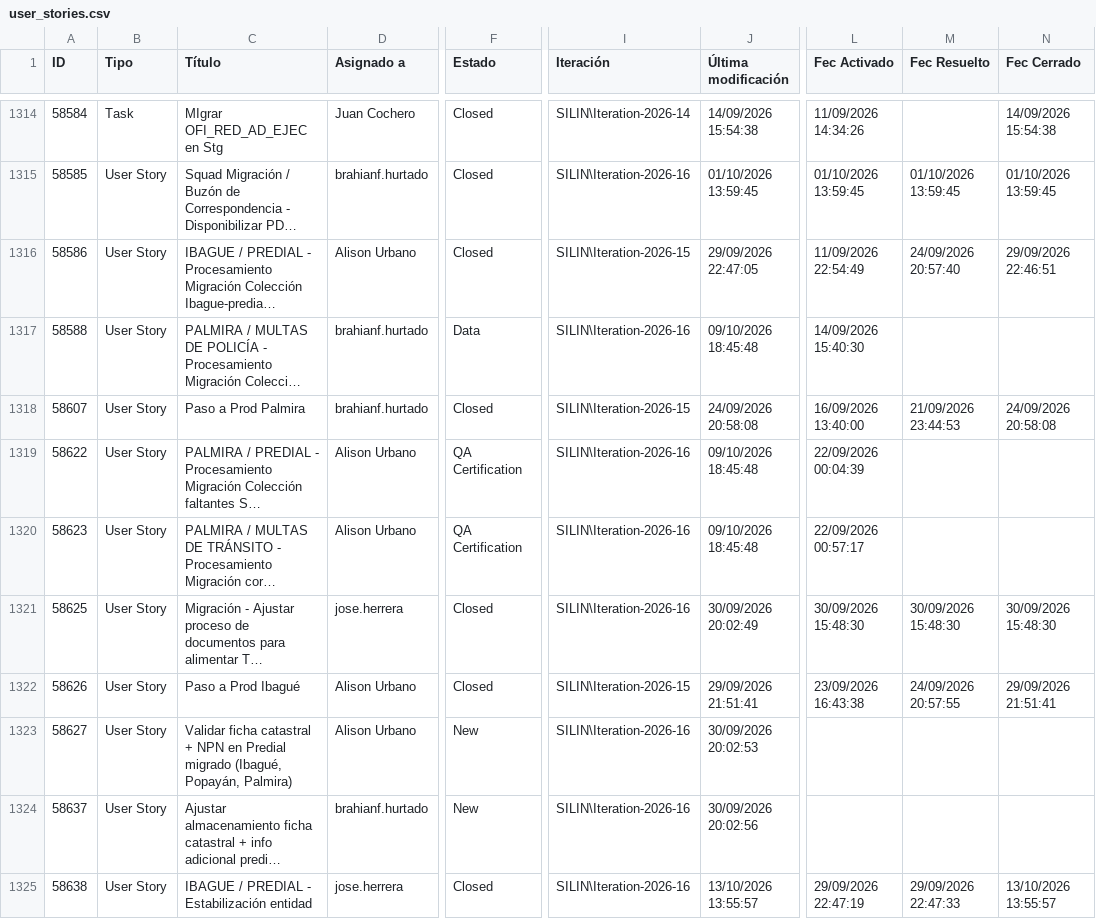
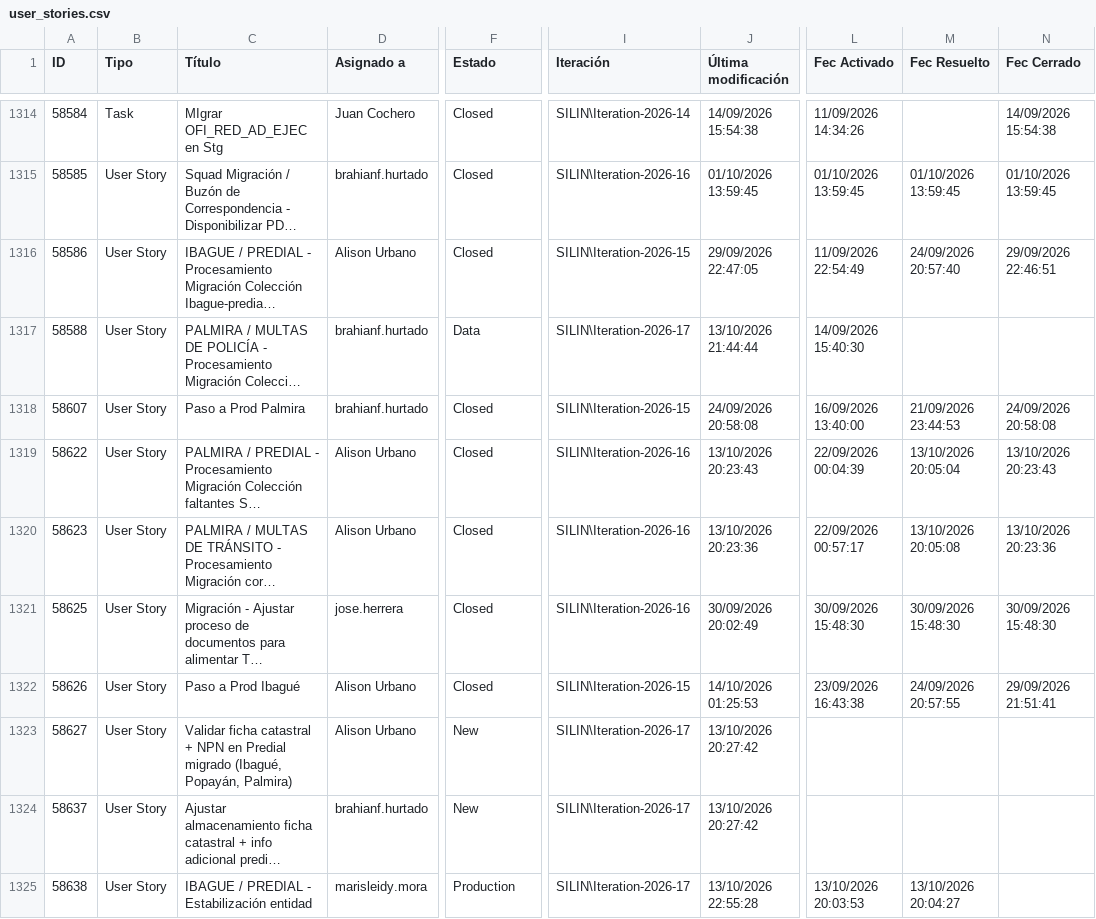
Before and after one commit to alisonfernandau-source/azure-insights-data-, a CSV file: src/data/user_stories.csv, drawn as a sheet; only a part is shown, gaps mark what is left out; long unchanged cells end in …; the diff covers the shown part only; the diff names each change by its address in the sheet, - before the commit and + after, or states it on an @@ line.

```diff
--- a/src/data/user_stories.csv
+++ b/src/data/user_stories.csv
-I1317 (Iteración): SILIN\Iteration-2026-16
+I1317 (Iteración): SILIN\Iteration-2026-17
-J1317 (Última modificación): 09/10/2026 18:45:48
+J1317 (Última modificación): 13/10/2026 21:44:44
-F1319:F1320 (Estado): QA Certification
+F1319:F1320 (Estado): Closed
-J1319 (Última modificación): 09/10/2026 18:45:48
+J1319 (Última modificación): 13/10/2026 20:23:43
-M1319 (Fec Resuelto): (empty)
+M1319 (Fec Resuelto): 13/10/2026 20:05:04
-N1319 (Fec Cerrado): (empty)
+N1319 (Fec Cerrado): 13/10/2026 20:23:43
-J1320 (Última modificación): 09/10/2026 18:45:48
+J1320 (Última modificación): 13/10/2026 20:23:36
-M1320 (Fec Resuelto): (empty)
+M1320 (Fec Resuelto): 13/10/2026 20:05:08
-N1320 (Fec Cerrado): (empty)
+N1320 (Fec Cerrado): 13/10/2026 20:23:36
-J1322 (Última modificación): 29/09/2026 21:51:41
+J1322 (Última modificación): 14/10/2026 01:25:53
-I1323:I1325 (Iteración): SILIN\Iteration-2026-16
+I1323:I1325 (Iteración): SILIN\Iteration-2026-17
-J1323 (Última modificación): 30/09/2026 20:02:53
+J1323 (Última modificación): 13/10/2026 20:27:42
-J1324 (Última modificación): 30/09/2026 20:02:56
+J1324 (Última modificación): 13/10/2026 20:27:42
-D1325 (Asignado a): jose.herrera
+D1325 (Asignado a): marisleidy.mora
-F1325 (Estado): Closed
+F1325 (Estado): Production
-J1325 (Última modificación): 13/10/2026 13:55:57
+J1325 (Última modificación): 13/10/2026 22:55:28
-L1325 (Fec Activado): 29/09/2026 22:47:19
+L1325 (Fec Activado): 13/10/2026 20:03:53
-M1325 (Fec Resuelto): 29/09/2026 22:47:33
+M1325 (Fec Resuelto): 13/10/2026 20:04:27
-N1325 (Fec Cerrado): 13/10/2026 13:55:57
+N1325 (Fec Cerrado): (empty)
```
Also changed, not shown: 2 added rows and 23 edited cells elsewhere in this file, src/data/feature_snapshot_history.csv, 1 other file.
